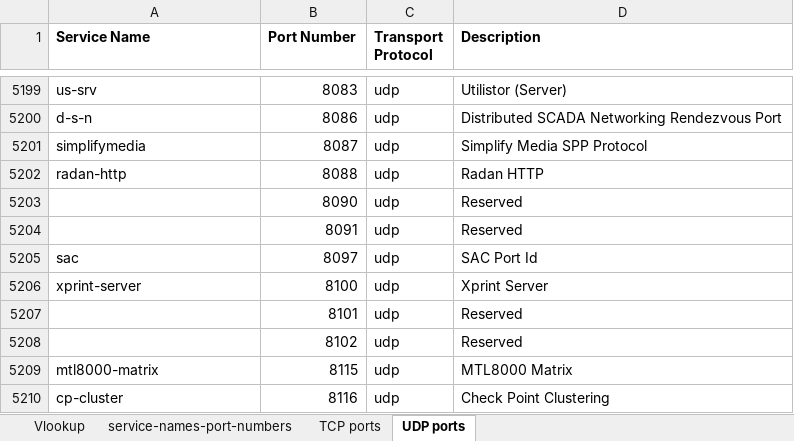
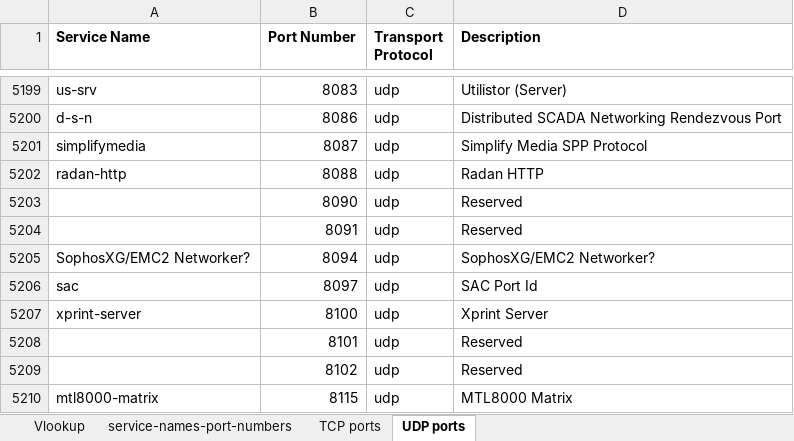
Before and after one commit to Ecksy/scripts, an Excel workbook: 002-service-names-port-numbers.xlsx, sheet UDP ports, drawn as a sheet; only a part is shown, gaps mark what is left out; the shorter side is filled out with more unchanged rows; values as stored, in another font and other column widths than the file's, no borders; the diff names each change by its address in the sheet, - before the commit and + after, or states it on an @@ line.

Commit message:
Excel tool to get port names

```diff
--- a/002-service-names-port-numbers.xlsx (sheet UDP ports)
+++ b/002-service-names-port-numbers.xlsx (sheet UDP ports)
+row 5205: SophosXG/EMC2 Networker? | 8094 | udp | SophosXG/EMC2 Networker?
```
Also changed, not shown: sheet TCP ports.
